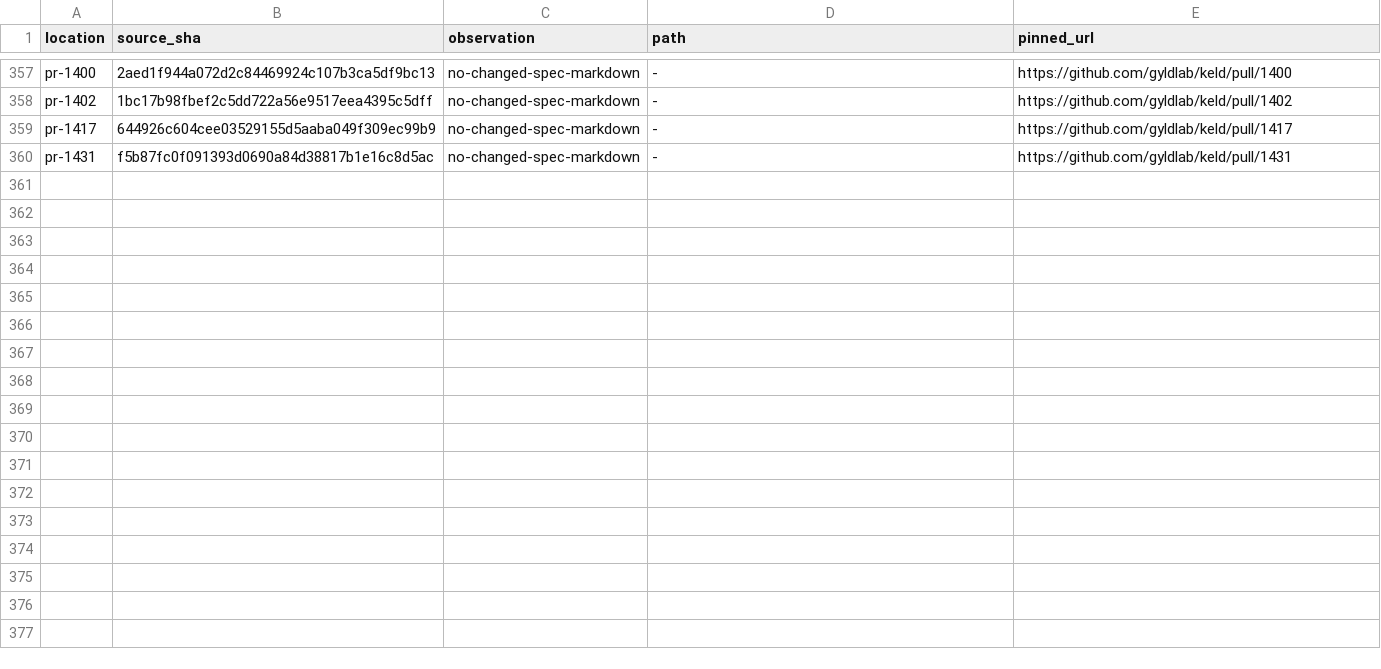
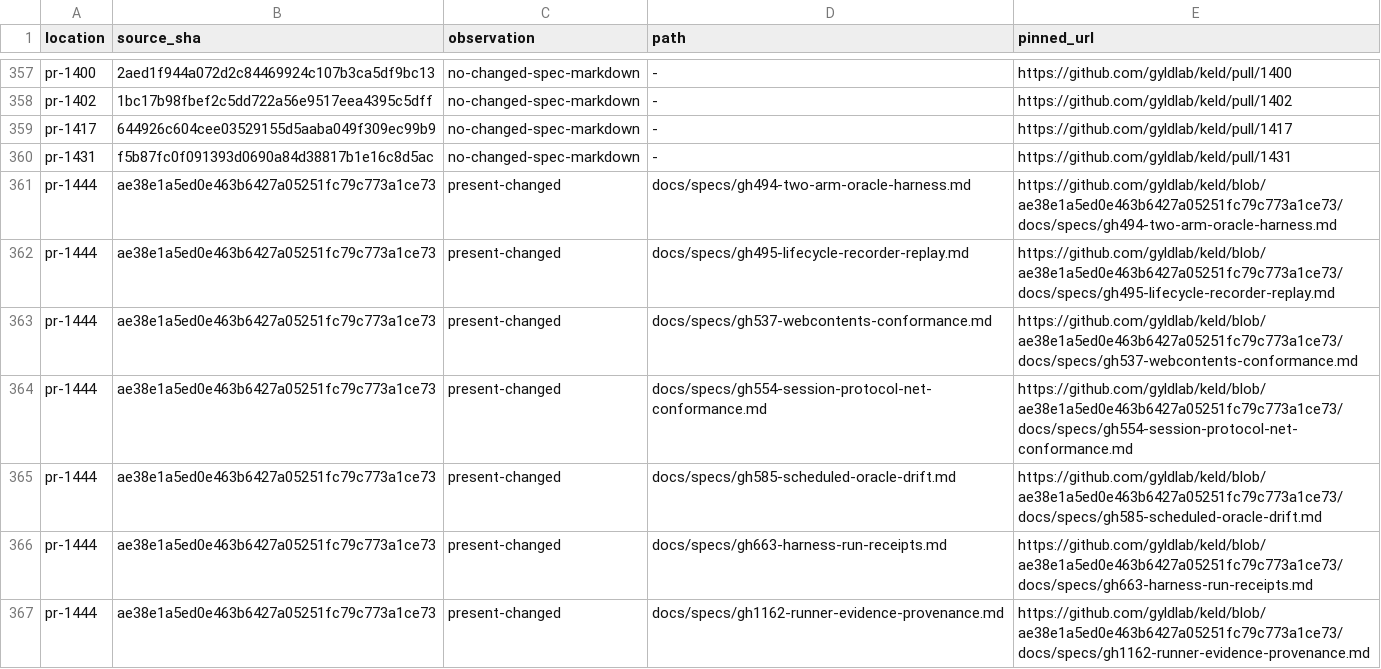
Before and after one commit to gyldlab/keld, a TSV file: docs/engineering/future-implementation-specs.tsv, drawn as a sheet; only a part is shown, gaps mark what is left out; the diff names each change by its address in the sheet, - before the commit and + after, or states it on an @@ line.

Commit message:
docs(plan): reconcile seven conformance drafts after captured census

```diff
--- a/docs/engineering/future-implementation-specs.tsv
+++ b/docs/engineering/future-implementation-specs.tsv
+row 361: pr-1444 | ae38e1a5ed0e463b6427a05251fc79c773a1ce73 | present-changed | docs/specs/gh494-two-arm-oracle-harness.md | https://github.com/gyldlab/keld/blob/ae38e1a5ed0e463b6427a05251fc79c773a1ce73/docs/specs/gh494-two-arm-oracle-harness.md
+row 362: pr-1444 | ae38e1a5ed0e463b6427a05251fc79c773a1ce73 | present-changed | docs/specs/gh495-lifecycle-recorder-replay.md | https://github.com/gyldlab/keld/blob/ae38e1a5ed0e463b6427a05251fc79c773a1ce73/docs/specs/gh495-lifecycle-recorder-replay.md
+row 363: pr-1444 | ae38e1a5ed0e463b6427a05251fc79c773a1ce73 | present-changed | docs/specs/gh537-webcontents-conformance.md | https://github.com/gyldlab/keld/blob/ae38e1a5ed0e463b6427a05251fc79c773a1ce73/docs/specs/gh537-webcontents-conformance.md
+row 364: pr-1444 | ae38e1a5ed0e463b6427a05251fc79c773a1ce73 | present-changed | docs/specs/gh554-session-protocol-net-conformance.md | https://github.com/gyldlab/keld/blob/ae38e1a5ed0e463b6427a05251fc79c773a1ce73/docs/specs/gh554-session-protocol-net-conformance.md
+row 365: pr-1444 | ae38e1a5ed0e463b6427a05251fc79c773a1ce73 | present-changed | docs/specs/gh585-scheduled-oracle-drift.md | https://github.com/gyldlab/keld/blob/ae38e1a5ed0e463b6427a05251fc79c773a1ce73/docs/specs/gh585-scheduled-oracle-drift.md
+row 366: pr-1444 | ae38e1a5ed0e463b6427a05251fc79c773a1ce73 | present-changed | docs/specs/gh663-harness-run-receipts.md | https://github.com/gyldlab/keld/blob/ae38e1a5ed0e463b6427a05251fc79c773a1ce73/docs/specs/gh663-harness-run-receipts.md
+row 367: pr-1444 | ae38e1a5ed0e463b6427a05251fc79c773a1ce73 | present-changed | docs/specs/gh1162-runner-evidence-provenance.md | https://github.com/gyldlab/keld/blob/ae38e1a5ed0e463b6427a05251fc79c773a1ce73/docs/specs/gh1162-runner-evidence-provenance.md
```
Also changed, not shown: docs/engineering/future-implementation-issues.tsv, 1 other file.
